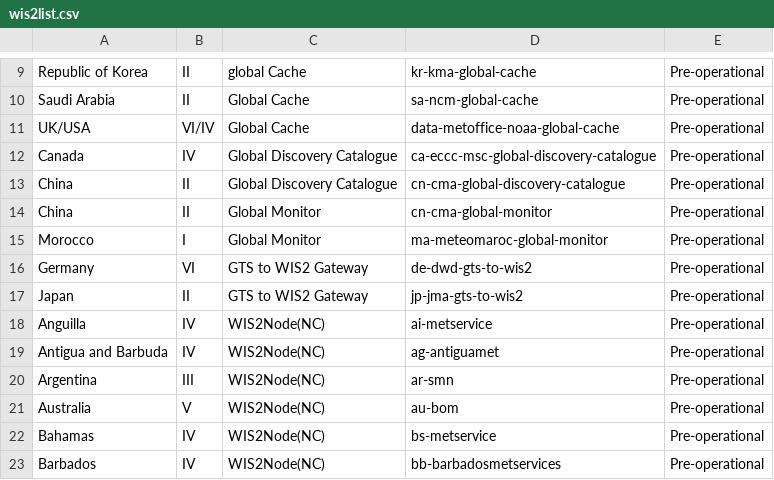
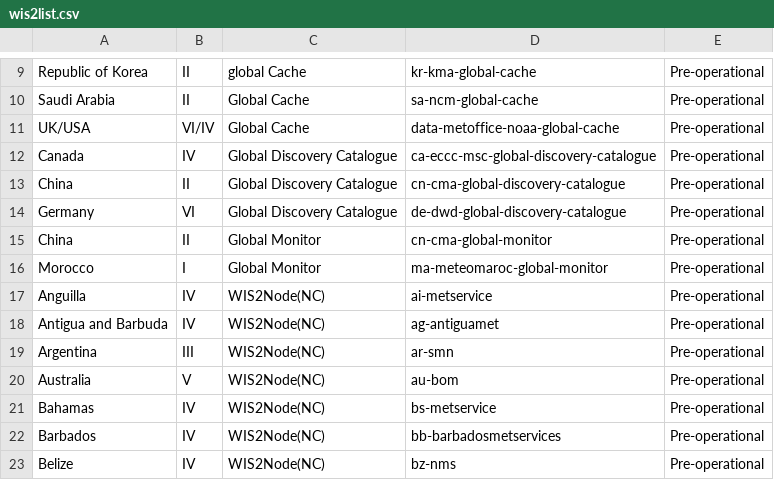
Before and after one commit to golfvert/wis2-implementation-transition, a CSV file: wis2list.csv, drawn as a sheet; only a part is shown, gaps mark what is left out; the shorter side is filled out with more unchanged rows; removed rows and columns are numbered as before the commit, all else as after; the diff names each change by its address in the sheet, - before the commit and + after, or states it on an @@ line.

Commit message:
Update wis2list.csv

```diff
--- a/wis2list.csv
+++ b/wis2list.csv
+row 14: Germany | VI | Global Discovery Catalogue | de-dwd-global-discovery-catalogue | Pre-operational
-row 16: Germany | VI | GTS to WIS2 Gateway | de-dwd-gts-to-wis2 | Pre-operational
-row 17: Japan | II | GTS to WIS2 Gateway | jp-jma-gts-to-wis2 | Pre-operational
```
